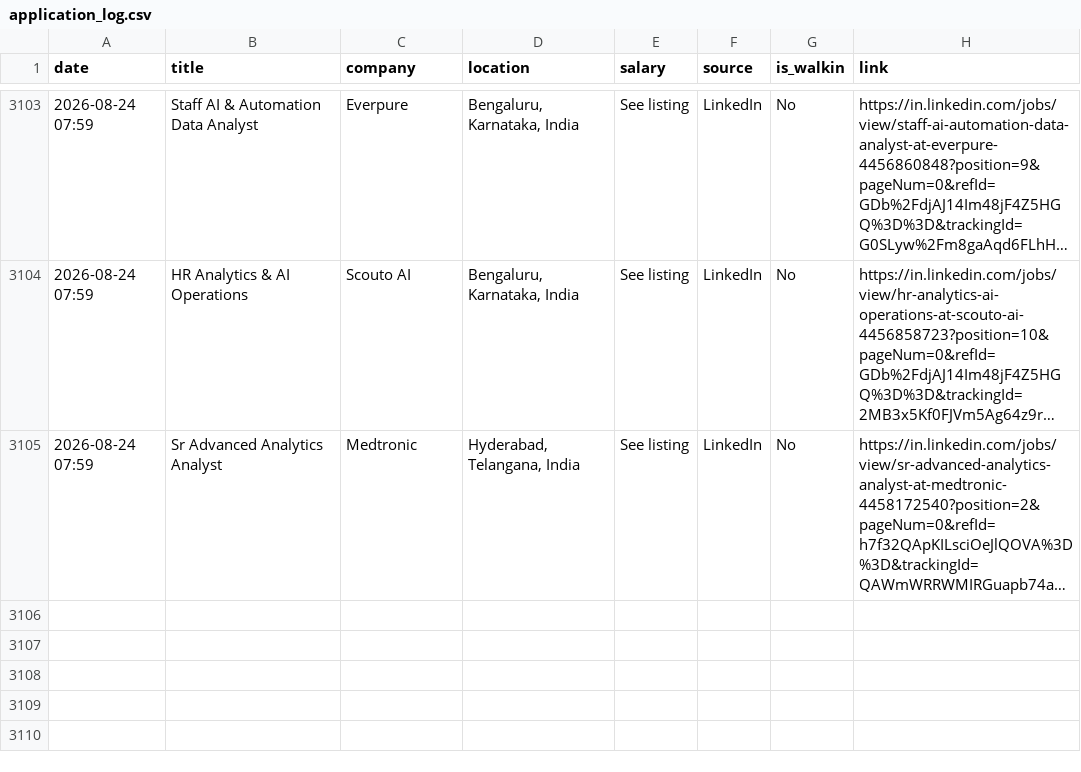
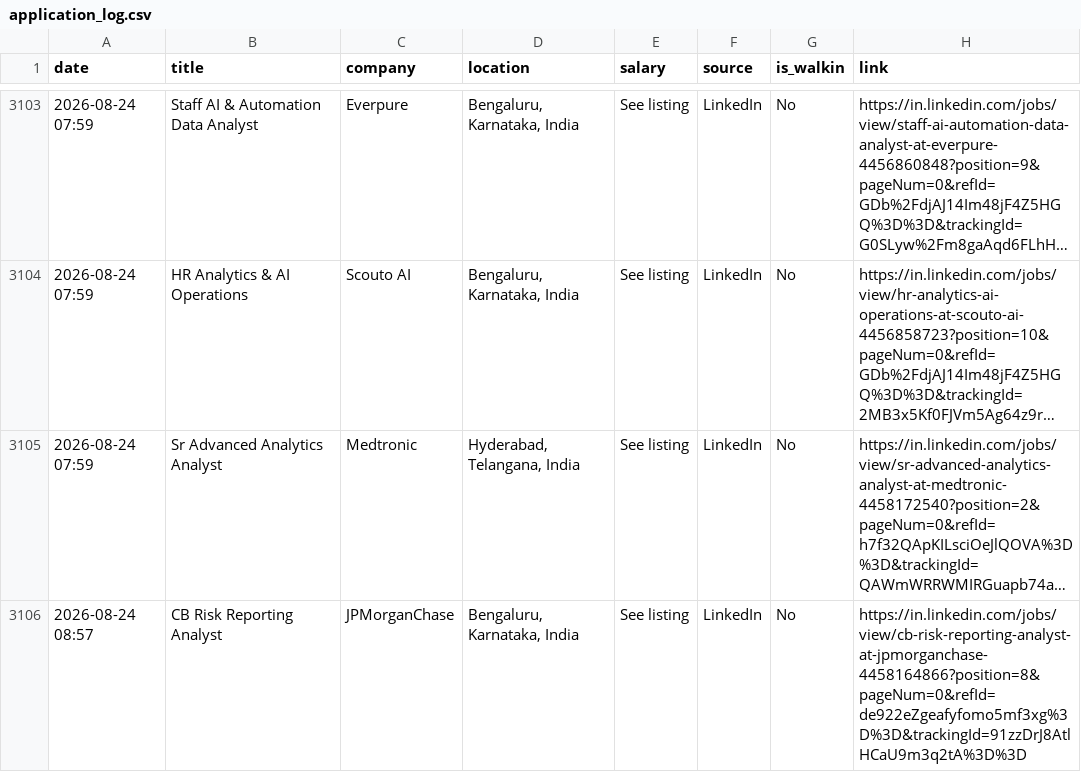
Before and after one commit to Seetha18/job-hunter, a CSV file: application_log.csv, drawn as a sheet; only a part is shown, gaps mark what is left out; long unchanged cells end in …; the diff names each change by its address in the sheet, - before the commit and + after, or states it on an @@ line.

```diff
--- a/application_log.csv
+++ b/application_log.csv
+row 3106: 2026-08-24 08:57 | CB Risk Reporting Analyst | JPMorganChase | Bengaluru, Karnataka, India | See listing | LinkedIn | No | https://in.linkedin.com/jobs/view/cb-risk-reporting-analyst-at-jpmorganchase-4458164866?position=8&pageNum=0&refId=de922eZgeafyfomo5mf3xg%3D%3D&trackingId=91zzDrJ8AtlHCaU9m3q2tA%3D%3D
```
Also changed, not shown: 1 other file.
